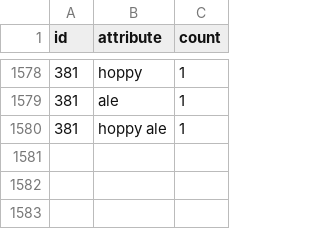
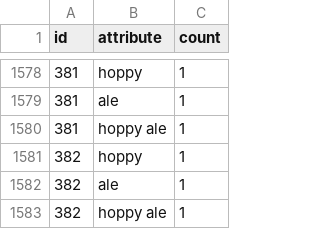
Before and after one commit to dmnapolitano/troon_release_prediction, a CSV file: troon_instagram_post_beer_attributes.csv, drawn as a sheet; only a part is shown, gaps mark what is left out; the diff names each change by its address in the sheet, - before the commit and + after, or states it on an @@ line.

Commit message:
More beer properties

```diff
--- a/troon_instagram_post_beer_attributes.csv
+++ b/troon_instagram_post_beer_attributes.csv
+row 1581: 382 | hoppy | 1
+row 1582: 382 | ale | 1
+row 1583: 382 | hoppy ale | 1
```
